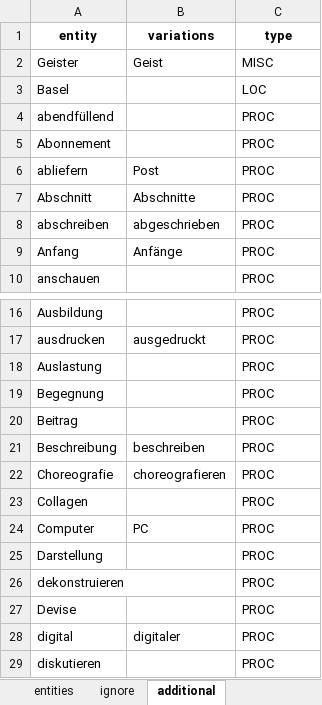
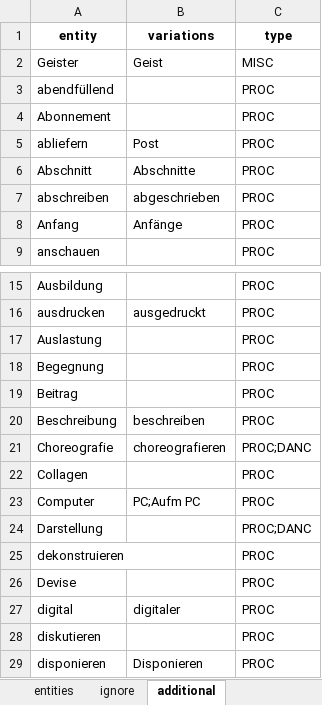
Before and after one commit to sapa/pellaton-experience-data, an Excel workbook: data/merged-entities.xlsx, sheet additional, drawn as a sheet; only a part is shown, gaps mark what is left out; the shorter side is filled out with more unchanged rows; values as stored, in another font and other column widths than the file's, no borders; removed rows and columns are numbered as before the commit, all else as after; the diff covers the shown part only; the diff names each change by its address in the sheet, - before the commit and + after, or states it on an @@ line.

```diff
--- a/data/merged-entities.xlsx (sheet additional)
+++ b/data/merged-entities.xlsx (sheet additional)
-row 3: Basel |  | LOC
-C21 (type): PROC
+C21 (type): PROC;DANC
-B23 (variations): PC
+B23 (variations): PC;Aufm PC
-C24 (type): PROC
+C24 (type): PROC;DANC
```
Also changed, not shown: 529 added rows and 1 edited cell elsewhere in this sheet, sheet entities, sheet ignore, data/edited-entities.xlsx, data/extracted-entities.xlsx, 5 other files.
